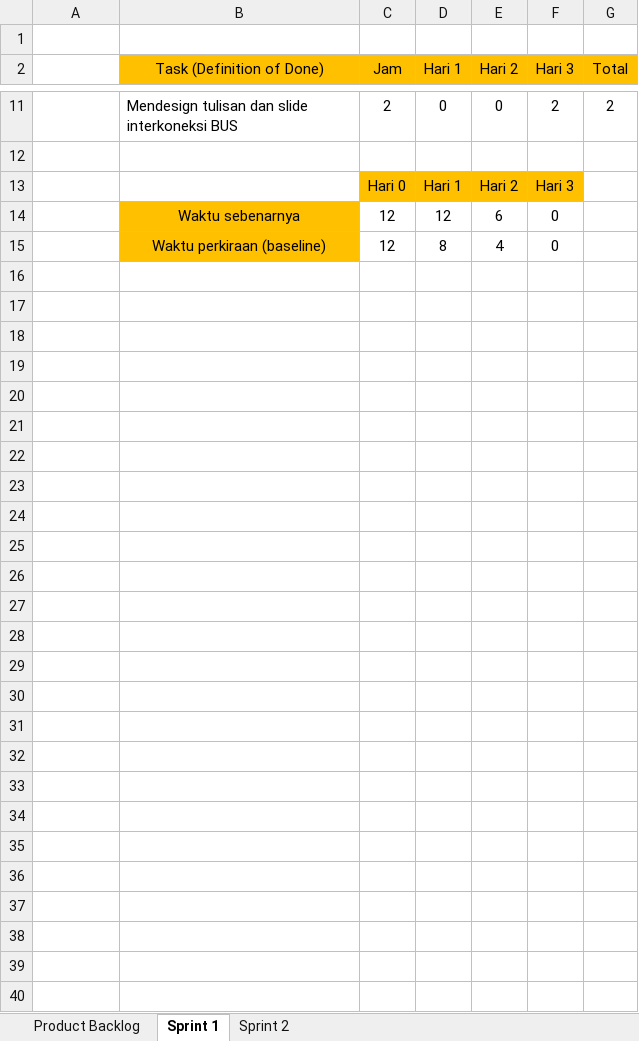
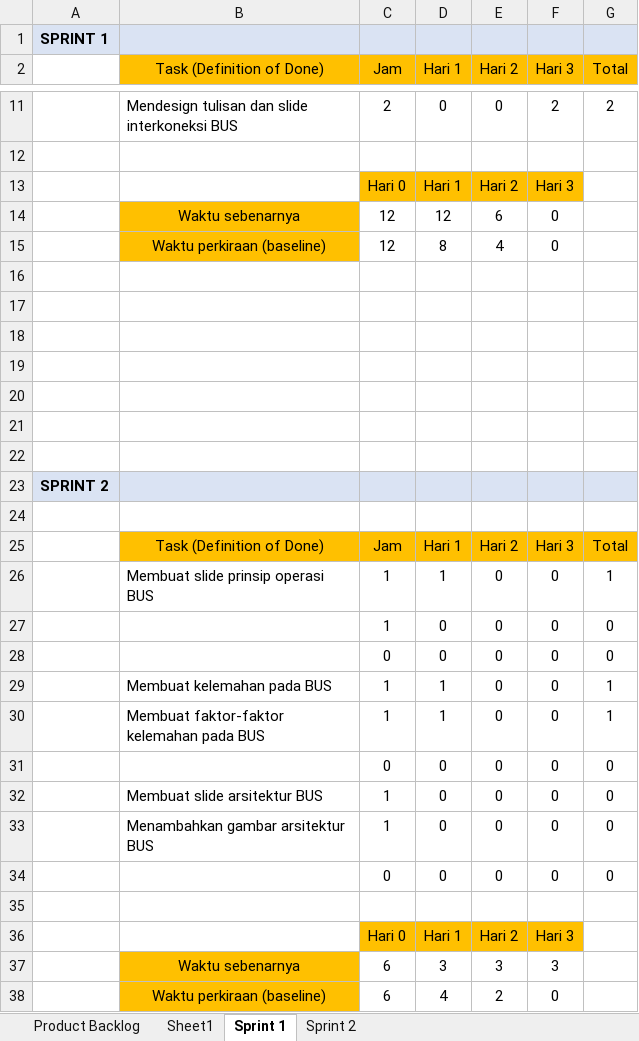
Before and after one commit to BryanMarcelino/Game-Kuis-Umum-Sekolah-Dasar, an Excel workbook: Dokumen/Product Backlog & Burndown Chart.xlsx, sheet Sprint 1, drawn as a sheet; only a part is shown, gaps mark what is left out; values as stored, in another font and other column widths than the file's, no borders; charts and pictures not drawn; the diff names each change by its address in the sheet, - before the commit and + after, or states it on an @@ line.

Commit message:
edit logbook dan excel tgl 23

```diff
--- a/Dokumen/Product Backlog & Burndown Chart.xlsx (sheet Sprint 1)
+++ b/Dokumen/Product Backlog & Burndown Chart.xlsx (sheet Sprint 1)
+sheet tab: Sheet1
-A1: (empty)
+A1: SPRINT 1
-A1:G1 fill: none
+A1:G1 fill: #DAE3F3
+row 16: (empty)
+row 17: (empty)
+row 18: (empty)
+row 19: (empty)
+row 20: (empty)
+row 21: (empty)
+row 22: (empty)
+row 23: SPRINT 2
+row 24: (empty)
+row 25:  | Task (Definition of Done) | Jam | Hari 1 | Hari 2 | Hari 3 | Total
+row 26:  | Membuat slide prinsip operasi BUS | 1 | 1 | 0 | 0 | 1
+row 27:  |  | 1 | 0 | 0 | 0 | 0
+row 28:  |  | 0 | 0 | 0 | 0 | 0
+row 29:  | Membuat kelemahan pada BUS | 1 | 1 | 0 | 0 | 1
+row 30:  | Membuat faktor-faktor kelemahan pada BUS | 1 | 1 | 0 | 0 | 1
+row 31:  |  | 0 | 0 | 0 | 0 | 0
+row 32:  | Membuat slide arsitektur BUS | 1 | 0 | 0 | 0 | 0
+row 33:  | Menambahkan gambar arsitektur BUS | 1 | 0 | 0 | 0 | 0
+row 34:  |  | 0 | 0 | 0 | 0 | 0
+row 35: (empty)
+row 36:  |  | Hari 0 | Hari 1 | Hari 2 | Hari 3
+row 37:  | Waktu sebenarnya | 6 | 3 | 3 | 3
+row 38:  | Waktu perkiraan (baseline) | 6 | 4 | 2 | 0
```
Also changed, not shown: charts or pictures, 1 other file.
